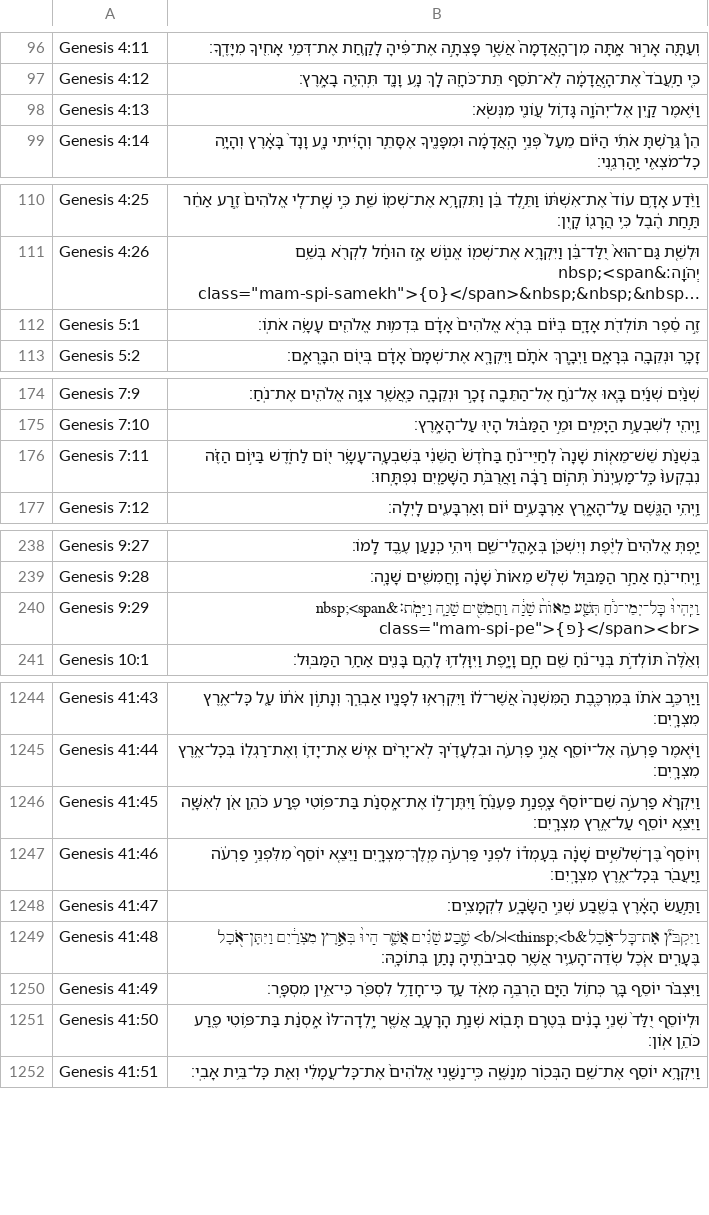
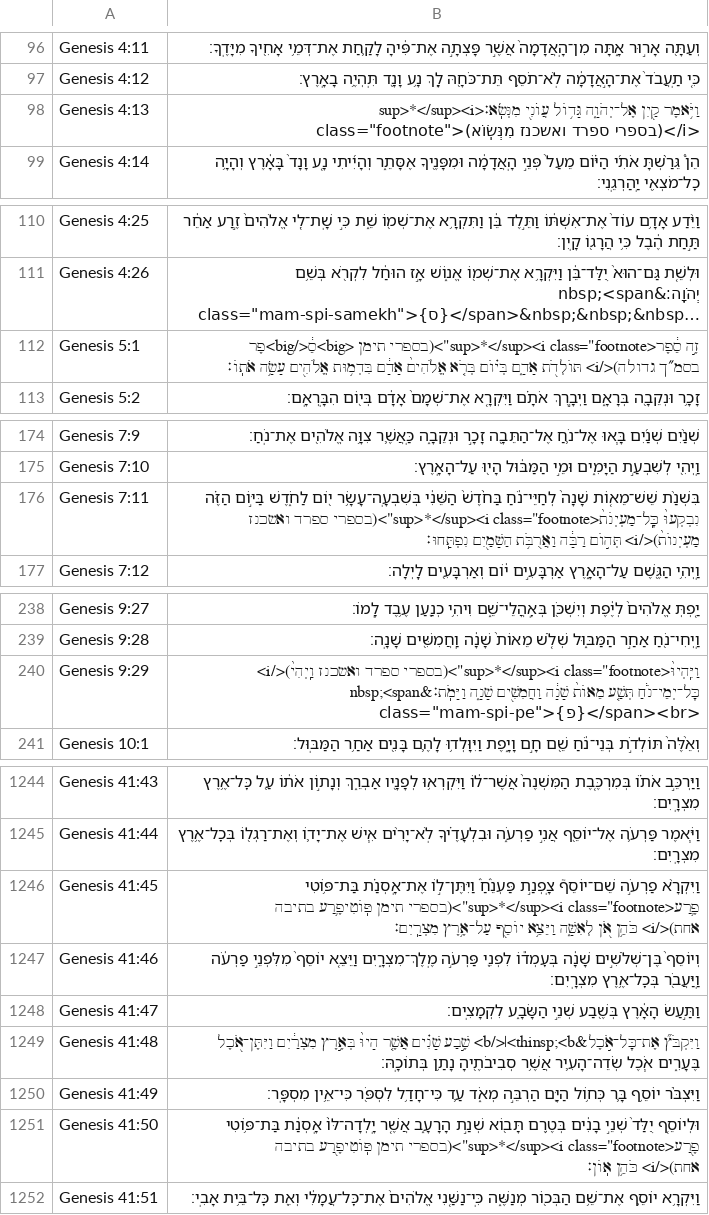
Before and after one commit to bdenckla/MAM-for-Sefaria, a CSV file: out/csv-STEPBible-test/Genesis.csv, drawn as a sheet; only a part is shown, gaps mark what is left out; long unchanged cells end in …; the diff covers the shown part only; the diff names each change by its address in the sheet, - before the commit and + after, or states it on an @@ line.

```diff
--- a/out/csv-STEPBible-test/Genesis.csv
+++ b/out/csv-STEPBible-test/Genesis.csv
-B98: …גָּד֥וֹל עֲוֺנִ֖י מִנְּשֹֽׂא׃
+B98: …גָּד֥וֹל עֲוֺנִ֖י מִנְּשֹֽׂא׃<sup>*</sup><i class="footnote">(בספרי ספרד ואשכנז מִנְּשֽׂוֹא)</i>
-B112: זֶ֣ה סֵ֔פֶר תּוֹלְדֹ֖ת אָדָ֑ם…
+B112: זֶ֣ה סֵ֔פֶר<sup>*</sup><i class="footnote">(בספרי תימן <big>סֵ֔</big>פֶר בסמ״ך גדולה)</i> תּוֹלְדֹ֖ת אָדָ֑ם…
-B176: …הַזֶּ֗ה נִבְקְעוּ֙ כׇּֽל־מַעְיְנֹת֙ תְּה֣וֹם רַבָּ֔ה…
+B176: …הַזֶּ֗ה נִבְקְעוּ֙ כׇּֽל־מַעְיְנֹת֙<sup>*</sup><i class="footnote">(בספרי ספרד ואשכנז מַעְיְנוֹת֙)</i> תְּה֣וֹם רַבָּ֔ה…
-B240: וַיִּֽהְיוּ֙ כׇּל־יְמֵי־נֹ֔חַ תְּשַׁ֤ע…
+B240: וַיִּֽהְיוּ֙<sup>*</sup><i class="footnote">(בספרי ספרד ואשכנז וַֽיְהִי֙)</i> כׇּל־יְמֵי־נֹ֔חַ תְּשַׁ֤ע…
-B1246: …אֶת־אָֽסְנַ֗ת בַּת־פּ֥וֹטִי פֶ֛רַע כֹּהֵ֥ן אֹ֖ן…
+B1246: …אֶת־אָֽסְנַ֗ת בַּת־פּ֥וֹטִי פֶ֛רַע<sup>*</sup><i class="footnote">(בספרי תימן פּֽוֹטִיפֶ֛רַע בתיבה אחת)</i> כֹּהֵ֥ן אֹ֖ן…
-B1251: …אָֽסְנַ֔ת בַּת־פּ֥וֹטִי פֶ֖רַע כֹּהֵ֥ן אֽוֹן׃
+B1251: …אָֽסְנַ֔ת בַּת־פּ֥וֹטִי פֶ֖רַע<sup>*</sup><i class="footnote">(בספרי תימן פּֽוֹטִיפֶ֖רַע בתיבה אחת)</i> כֹּהֵ֥ן אֽוֹן׃
```
Also changed, not shown: 1 edited cell elsewhere in this file, out/csv-STEPBible-test/Deuteronomy.csv, out/csv-STEPBible-test/Esther.csv, 9 other files.
